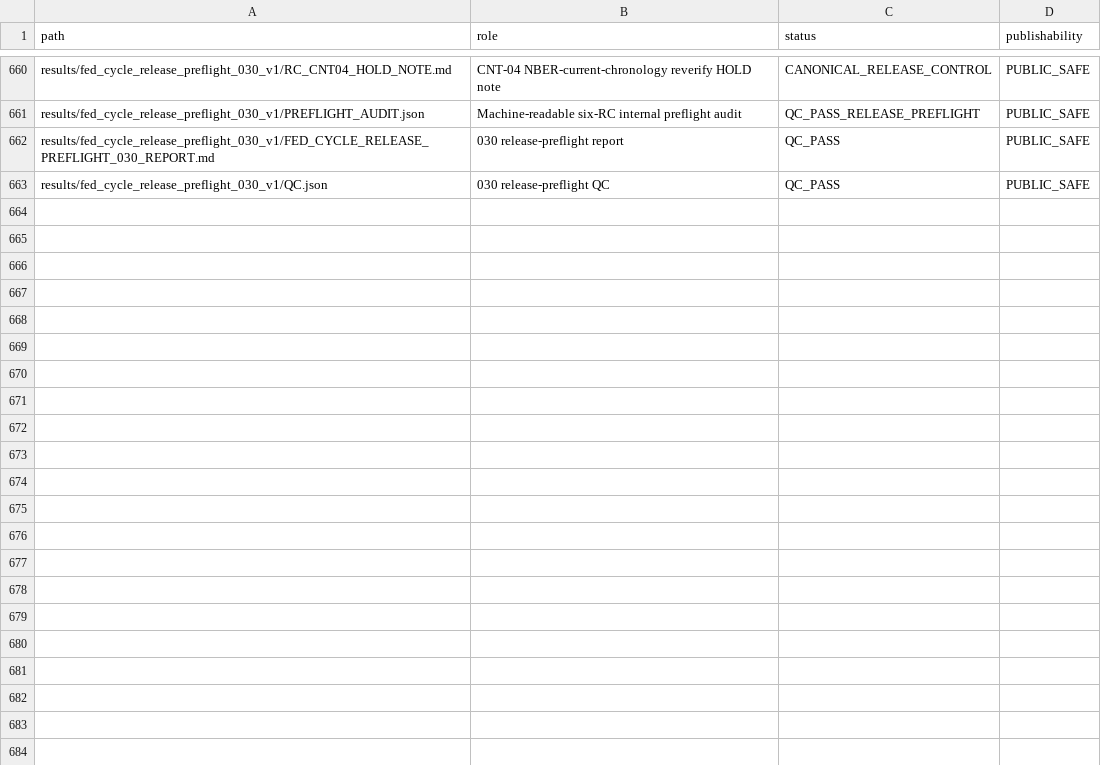
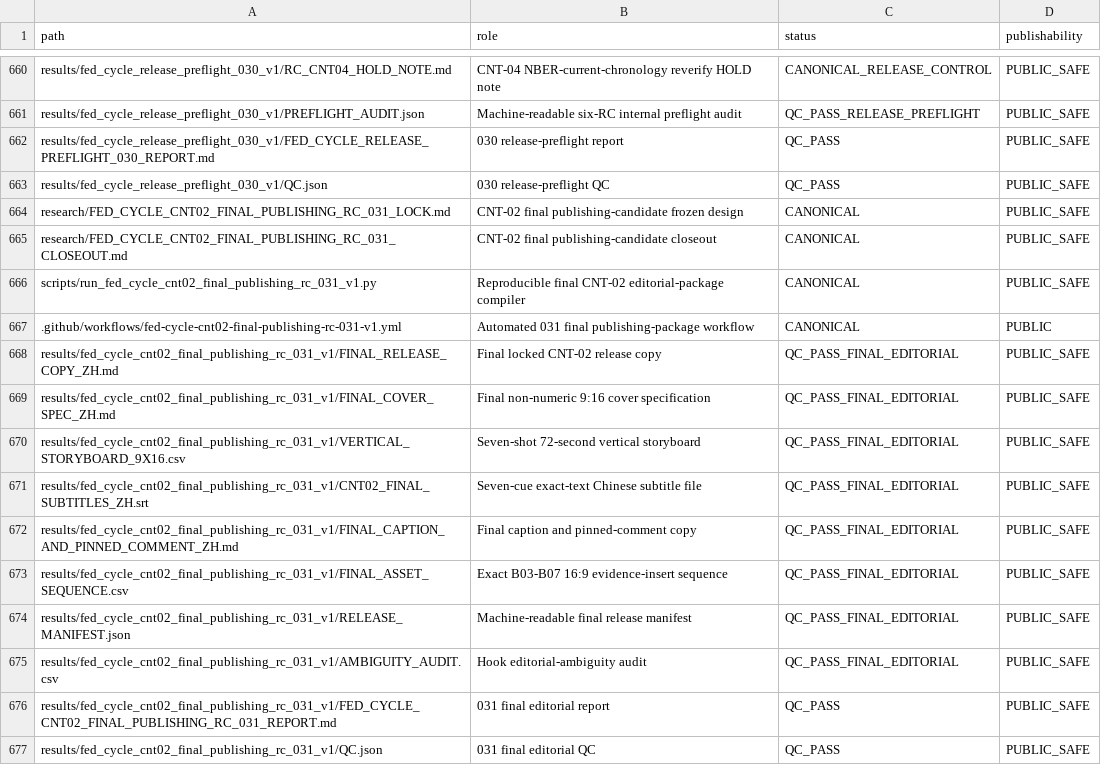
Before and after one commit to xuanyiting68-hash/gss-cb-001-macro-regime-cross-asset, a CSV file: docs/FILE_MANIFEST.csv, drawn as a sheet; only a part is shown, gaps mark what is left out; the diff names each change by its address in the sheet, - before the commit and + after, or states it on an @@ line.

Commit message:
Register 031 files

```diff
--- a/docs/FILE_MANIFEST.csv
+++ b/docs/FILE_MANIFEST.csv
+row 664: research/FED_CYCLE_CNT02_FINAL_PUBLISHING_RC_031_LOCK.md | CNT-02 final publishing-candidate frozen design | CANONICAL | PUBLIC_SAFE
+row 665: research/FED_CYCLE_CNT02_FINAL_PUBLISHING_RC_031_CLOSEOUT.md | CNT-02 final publishing-candidate closeout | CANONICAL | PUBLIC_SAFE
+row 666: scripts/run_fed_cycle_cnt02_final_publishing_rc_031_v1.py | Reproducible final CNT-02 editorial-package compiler | CANONICAL | PUBLIC_SAFE
+row 667: .github/workflows/fed-cycle-cnt02-final-publishing-rc-031-v1.yml | Automated 031 final publishing-package workflow | CANONICAL | PUBLIC
+row 668: results/fed_cycle_cnt02_final_publishing_rc_031_v1/FINAL_RELEASE_COPY_ZH.md | Final locked CNT-02 release copy | QC_PASS_FINAL_EDITORIAL | PUBLIC_SAFE
+row 669: results/fed_cycle_cnt02_final_publishing_rc_031_v1/FINAL_COVER_SPEC_ZH.md | Final non-numeric 9:16 cover specification | QC_PASS_FINAL_EDITORIAL | PUBLIC_SAFE
+row 670: results/fed_cycle_cnt02_final_publishing_rc_031_v1/VERTICAL_STORYBOARD_9X16.csv | Seven-shot 72-second vertical storyboard | QC_PASS_FINAL_EDITORIAL | PUBLIC_SAFE
+row 671: results/fed_cycle_cnt02_final_publishing_rc_031_v1/CNT02_FINAL_SUBTITLES_ZH.srt | Seven-cue exact-text Chinese subtitle file | QC_PASS_FINAL_EDITORIAL | PUBLIC_SAFE
+row 672: results/fed_cycle_cnt02_final_publishing_rc_031_v1/FINAL_CAPTION_AND_PINNED_COMMENT_ZH.md | Final caption and pinned-comment copy | QC_PASS_FINAL_EDITORIAL | PUBLIC_SAFE
+row 673: results/fed_cycle_cnt02_final_publishing_rc_031_v1/FINAL_ASSET_SEQUENCE.csv | Exact B03-B07 16:9 evidence-insert sequence | QC_PASS_FINAL_EDITORIAL | PUBLIC_SAFE
+row 674: results/fed_cycle_cnt02_final_publishing_rc_031_v1/RELEASE_MANIFEST.json | Machine-readable final release manifest | QC_PASS_FINAL_EDITORIAL | PUBLIC_SAFE
+row 675: results/fed_cycle_cnt02_final_publishing_rc_031_v1/AMBIGUITY_AUDIT.csv | Hook editorial-ambiguity audit | QC_PASS_FINAL_EDITORIAL | PUBLIC_SAFE
+row 676: results/fed_cycle_cnt02_final_publishing_rc_031_v1/FED_CYCLE_CNT02_FINAL_PUBLISHING_RC_031_REPORT.md | 031 final editorial report | QC_PASS | PUBLIC_SAFE
+row 677: results/fed_cycle_cnt02_final_publishing_rc_031_v1/QC.json | 031 final editorial QC | QC_PASS | PUBLIC_SAFE
```
